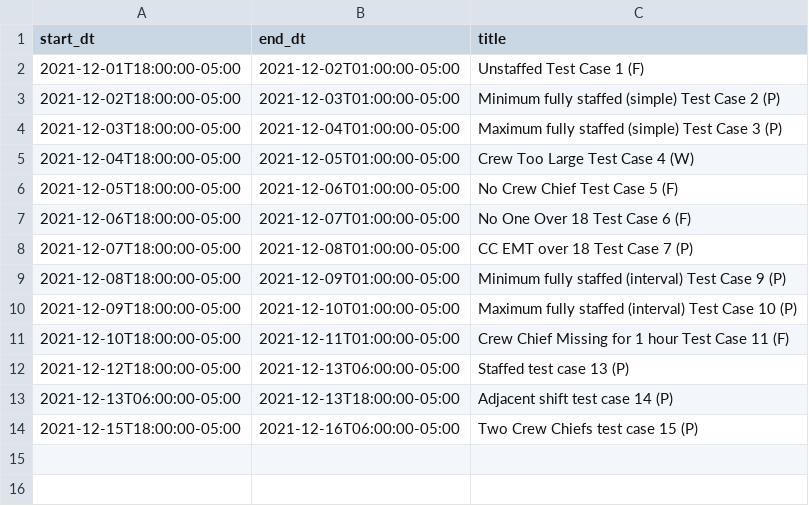
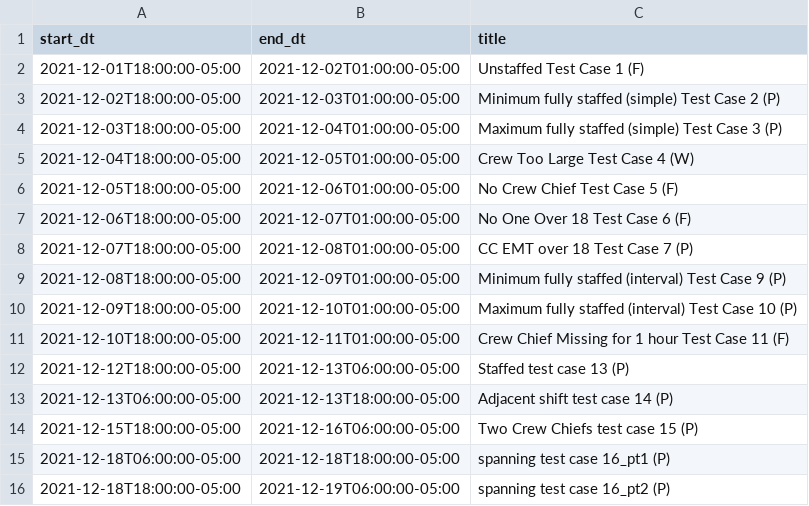
Before and after one commit to intellectcubed/teamup, a CSV file: testing/test_cases/coverage_required_cases.csv, drawn as a sheet; the diff names each change by its address in the sheet, - before the commit and + after, or states it on an @@ line.

```diff
--- a/testing/test_cases/coverage_required_cases.csv
+++ b/testing/test_cases/coverage_required_cases.csv
+row 15: 2021-12-18T06:00:00-05:00 | 2021-12-18T18:00:00-05:00 | spanning test case 16_pt1 (P)
+row 16: 2021-12-18T18:00:00-05:00 | 2021-12-19T06:00:00-05:00 | spanning test case 16_pt2 (P)
```
Also changed, not shown: testing/test_cases/coverage_offered_cases.csv, 7 other files.
